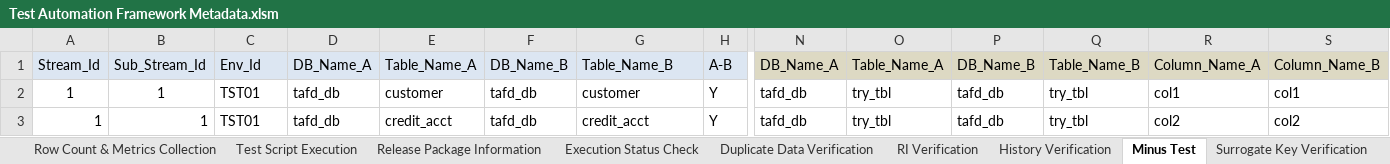
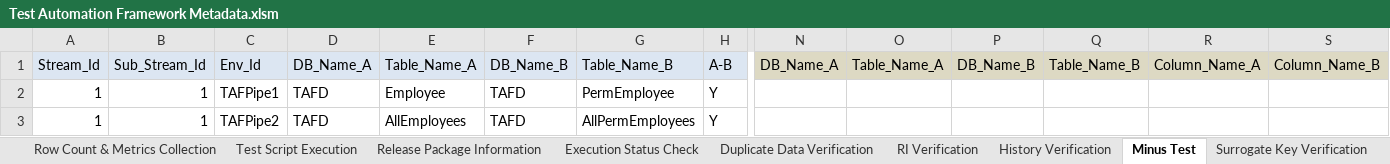
Before and after one commit to Tayyba23/TAFTest4, an Excel workbook: Input Parameter Files/Test Automation Framework Metadata.xlsm, sheet Minus Test, drawn as a sheet; only a part is shown, gaps mark what is left out; values as stored, in another font and other column widths than the file's, no borders; removed rows and columns are numbered as before the commit, all else as after; rows hold the shown columns only; the diff names each change by its address in the sheet, - before the commit and + after, or states it on an @@ line.

```diff
--- a/Input Parameter Files/Test Automation Framework Metadata.xlsm (sheet Minus Test)
+++ b/Input Parameter Files/Test Automation Framework Metadata.xlsm (sheet Minus Test)
-row 2: 1 | 1 | TST01 | tafd_db | customer | tafd_db | customer | Y | tafd_db | try_tbl | tafd_db | try_tbl | col1 | col1
-C2: TST01
+C2: TAFPipe1
-D2: tafd_db
+D2: TAFD
-E2: credit_acct
+E2: Employee
-F2: tafd_db
+F2: TAFD
-G2: credit_acct
+G2: PermEmployee
-N2: tafd_db
+N2: (empty)
-O2: try_tbl
+O2: (empty)
-P2: tafd_db
+P2: (empty)
-Q2: try_tbl
+Q2: (empty)
-R2: col2
+R2: (empty)
-S2: col2
+S2: (empty)
+row 3: 1 | 1 | TAFPipe2 | TAFD | AllEmployees | TAFD | AllPermEmployees | Y
```
Also changed, not shown: sheet Duplicate Data Verification, sheet Row Count & Metrics Collection, sheet History Verification, sheet Surrogate Key Verification, sheet RI Verification, sheet Configuration Parameters, formulas that keep their value, charts or pictures.
